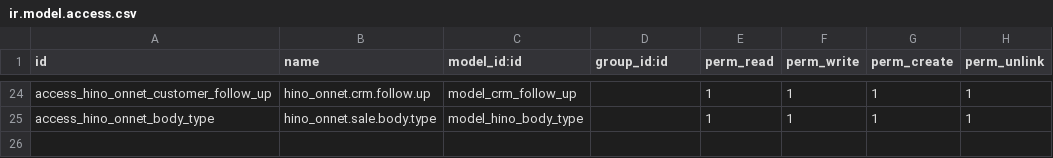
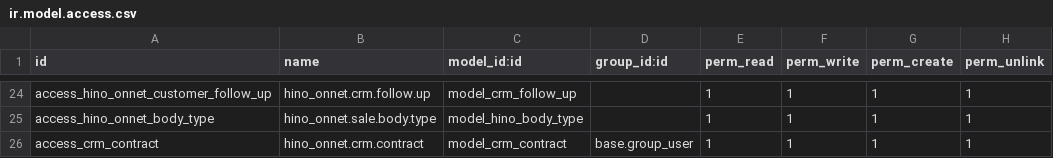
Before and after one commit to quandoan21-legion/hino_onnet, a CSV file: security/ir.model.access.csv, drawn as a sheet; only a part is shown, gaps mark what is left out; the diff names each change by its address in the sheet, - before the commit and + after, or states it on an @@ line.

Commit message:
view for contract

```diff
--- a/security/ir.model.access.csv
+++ b/security/ir.model.access.csv
+row 26: access_crm_contract | hino_onnet.crm.contract | model_crm_contract | base.group_user | 1 | 1 | 1 | 1
```
Also changed, not shown: 7 other files.
